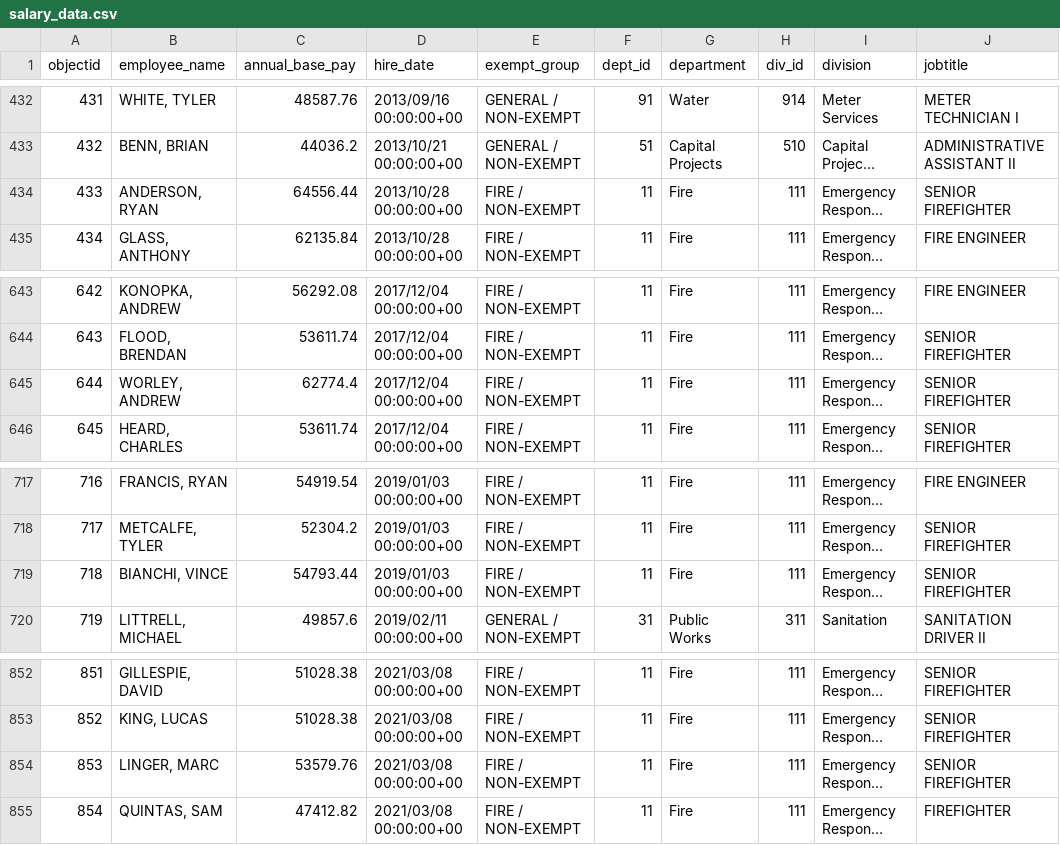
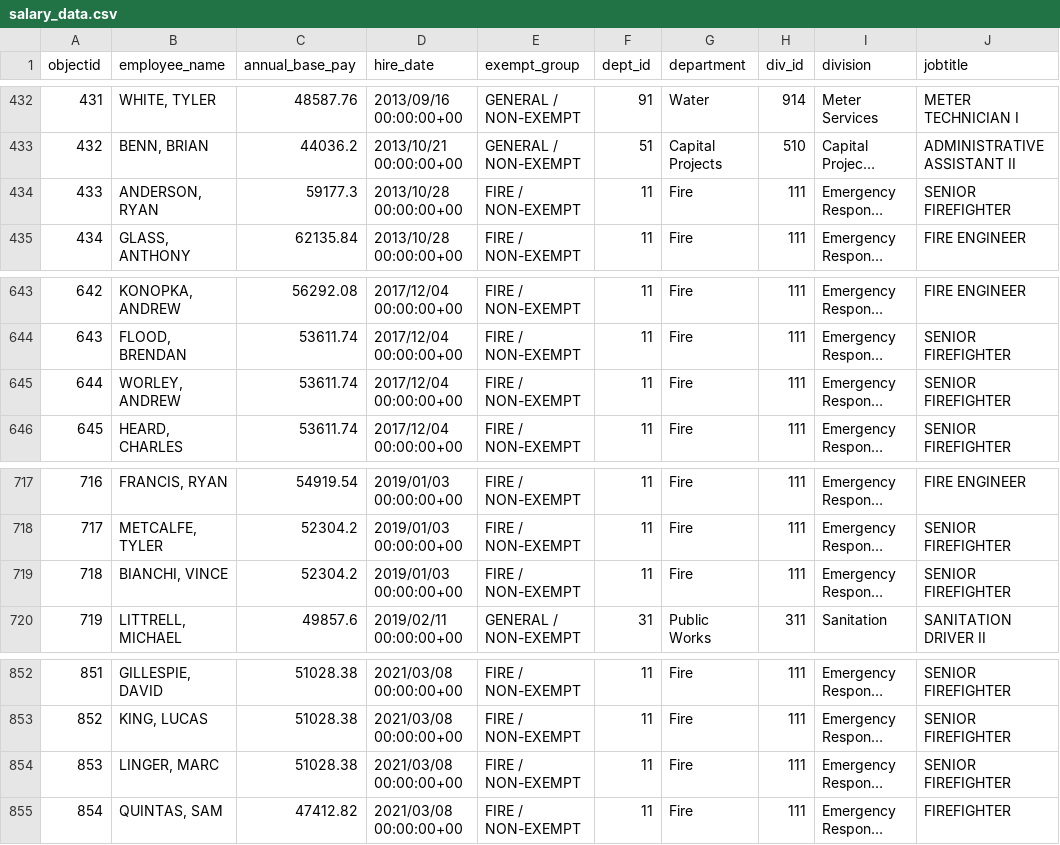
Before and after one commit to sunshine-request/flat-test, a CSV file: salary_data.csv, drawn as a sheet; only a part is shown, gaps mark what is left out; long unchanged cells end in …; the diff covers the shown part only; the diff names each change by its address in the sheet, - before the commit and + after, or states it on an @@ line.

```diff
--- a/salary_data.csv
+++ b/salary_data.csv
-C434 (annual_base_pay): 64556.44
+C434 (annual_base_pay): 59177.3
-C645 (annual_base_pay): 62774.4
+C645 (annual_base_pay): 53611.74
-C719 (annual_base_pay): 54793.44
+C719 (annual_base_pay): 52304.2
-C854 (annual_base_pay): 53579.76
+C854 (annual_base_pay): 51028.38
```
Also changed, not shown: 1 added row, 1 removed row, 14 edited cells and row numbers in column A elsewhere in this file, 1 other file.
